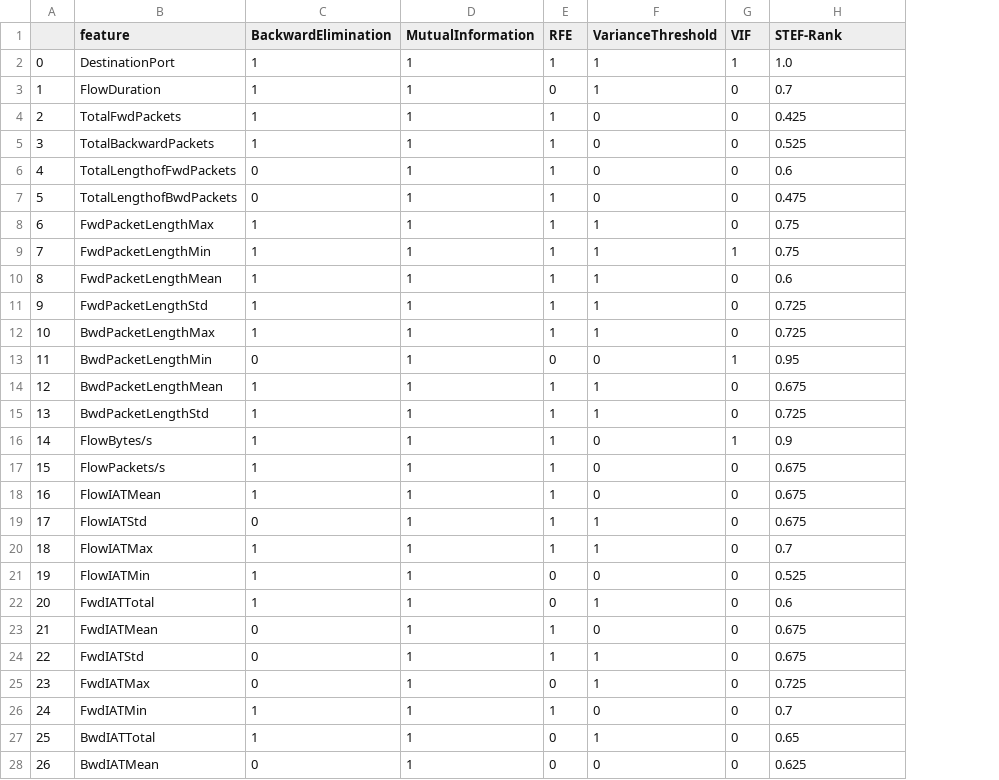
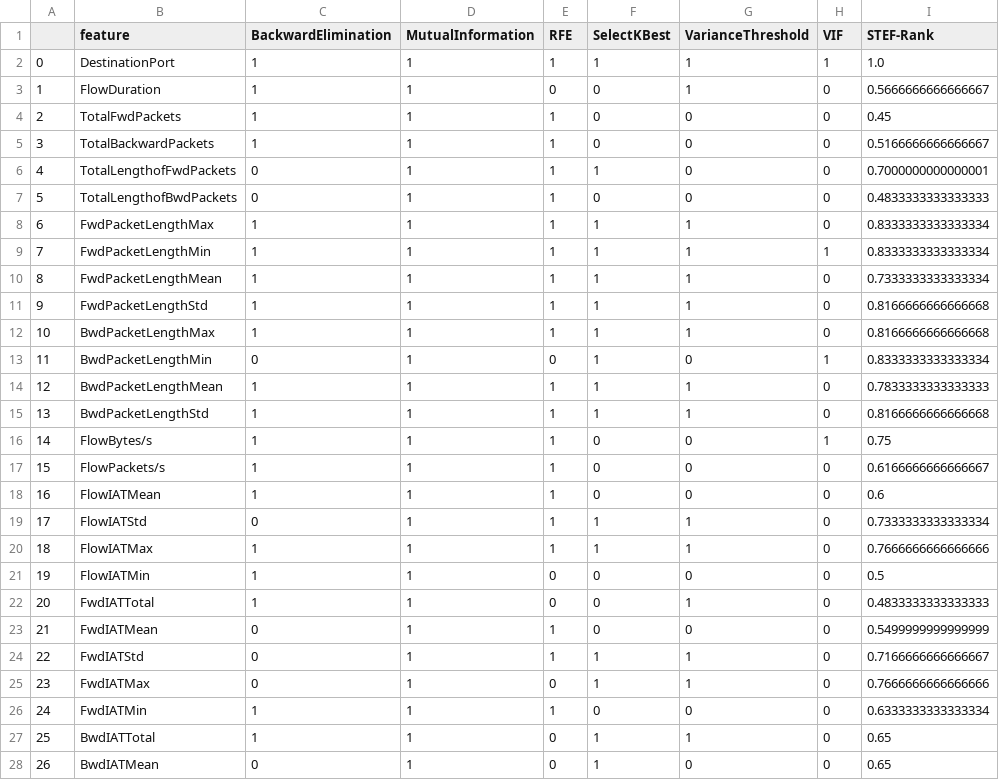
Before and after one commit to alexandrasklokin/CSI5388-Group-4-Project, a CSV file: final_ranking/CSE_CIC_IDS2018/ddos_portmap_2018.csv, drawn as a sheet; only a part is shown; addresses are those after the commit; the diff covers the shown part only; the diff names each change by its address in the sheet, - before the commit and + after, or states it on an @@ line.

```diff
--- a/final_ranking/CSE_CIC_IDS2018/ddos_portmap_2018.csv
+++ b/final_ranking/CSE_CIC_IDS2018/ddos_portmap_2018.csv
+column F (SelectKBest), rows 2-28: 1 | 0 | 0 | 0 | 1 | 0 | 1 | 1 | 1 | 1 | 1 | 1 | 1 | 1 | 0 | 0 | 0 | 1 | 1 | 0 | 0 | 0 | 1 | 1 | 0 | 1 | 1
-I3 (STEF-Rank): 0.7
+I3 (STEF-Rank): 0.5666666666666667
-I4 (STEF-Rank): 0.425
+I4 (STEF-Rank): 0.45
-I5 (STEF-Rank): 0.525
+I5 (STEF-Rank): 0.5166666666666667
-I6 (STEF-Rank): 0.6
+I6 (STEF-Rank): 0.7000000000000001
-I7 (STEF-Rank): 0.475
+I7 (STEF-Rank): 0.4833333333333333
-I8:I9 (STEF-Rank): 0.75
+I8:I9 (STEF-Rank): 0.8333333333333334
-I10 (STEF-Rank): 0.6
+I10 (STEF-Rank): 0.7333333333333334
-I11:I12 (STEF-Rank): 0.725
+I11:I12 (STEF-Rank): 0.8166666666666668
-I13 (STEF-Rank): 0.95
+I13 (STEF-Rank): 0.8333333333333334
-I14 (STEF-Rank): 0.675
+I14 (STEF-Rank): 0.7833333333333333
-I15 (STEF-Rank): 0.725
+I15 (STEF-Rank): 0.8166666666666668
-I16 (STEF-Rank): 0.9
+I16 (STEF-Rank): 0.75
-I17 (STEF-Rank): 0.675
+I17 (STEF-Rank): 0.6166666666666667
-I18 (STEF-Rank): 0.675
+I18 (STEF-Rank): 0.6
-I19 (STEF-Rank): 0.675
+I19 (STEF-Rank): 0.7333333333333334
-I20 (STEF-Rank): 0.7
+I20 (STEF-Rank): 0.7666666666666666
-I21 (STEF-Rank): 0.525
+I21 (STEF-Rank): 0.5
-I22 (STEF-Rank): 0.6
+I22 (STEF-Rank): 0.4833333333333333
-I23 (STEF-Rank): 0.675
+I23 (STEF-Rank): 0.5499999999999999
-I24 (STEF-Rank): 0.675
+I24 (STEF-Rank): 0.7166666666666667
-I25 (STEF-Rank): 0.725
+I25 (STEF-Rank): 0.7666666666666666
-I26 (STEF-Rank): 0.7
+I26 (STEF-Rank): 0.6333333333333334
-I28 (STEF-Rank): 0.625
+I28 (STEF-Rank): 0.65
```
Also changed, not shown: 50 edited cells elsewhere in this file, final_ranking/CIC_DDoS2019/ddos_ldap_2019.csv, final_ranking/CIC_DDoS2019/ddos_netbios_2019.csv, 5 other files.
